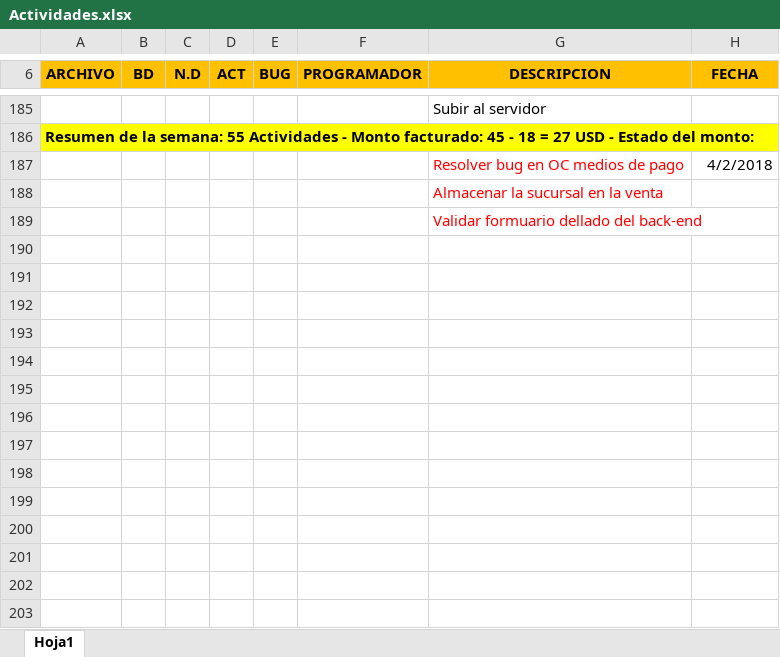
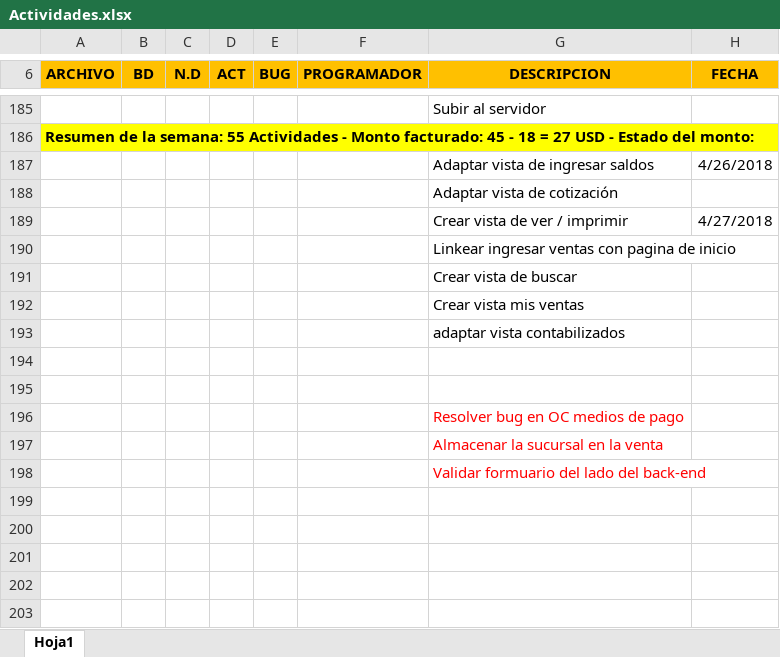
Before and after one commit to victor1693/optica, an Excel workbook: local/Actividades.xlsx, sheet Hoja1, drawn as a sheet; only a part is shown, gaps mark what is left out; values as stored, in another font and other column widths than the file's, no borders; removed rows and columns are numbered as before the commit, all else as after; the diff names each change by its address in the sheet, - before the commit and + after, or states it on an @@ line.

```diff
--- a/local/Actividades.xlsx (sheet Hoja1)
+++ b/local/Actividades.xlsx (sheet Hoja1)
-row 187:  |  |  |  |  |  | Resolver bug en OC medios de pago | 4/2/2018
+row 187:  |  |  |  |  |  | Adaptar vista de ingresar saldos | 4/26/2018
-G188 (DESCRIPCION): Almacenar la sucursal en la venta
+G188 (DESCRIPCION): Adaptar vista de cotización
-G188 text colour: #FF0000
+G188 text colour: black
+row 189:  |  |  |  |  |  | Crear vista de ver / imprimir | 4/27/2018
-G190 (DESCRIPCION): Validar formuario dellado del back-end
+G190 (DESCRIPCION): Linkear ingresar ventas con pagina de inicio
-G190 text colour: #FF0000
+G190 text colour: black
+row 191:  |  |  |  |  |  | Crear vista de buscar
+row 192:  |  |  |  |  |  | Crear vista mis ventas
+row 193:  |  |  |  |  |  | adaptar vista contabilizados
-G196 (DESCRIPCION): (empty)
+G196 (DESCRIPCION): Resolver bug en OC medios de pago
-G197 (DESCRIPCION): (empty)
+G197 (DESCRIPCION): Almacenar la sucursal en la venta
-G198 (DESCRIPCION): (empty)
+G198 (DESCRIPCION): Validar formuario del lado del back-end
-row 195: (empty)
-row 196: (empty)
-row 197: (empty)
-row 198: (empty)
```
Also changed, not shown: 18 other files.
